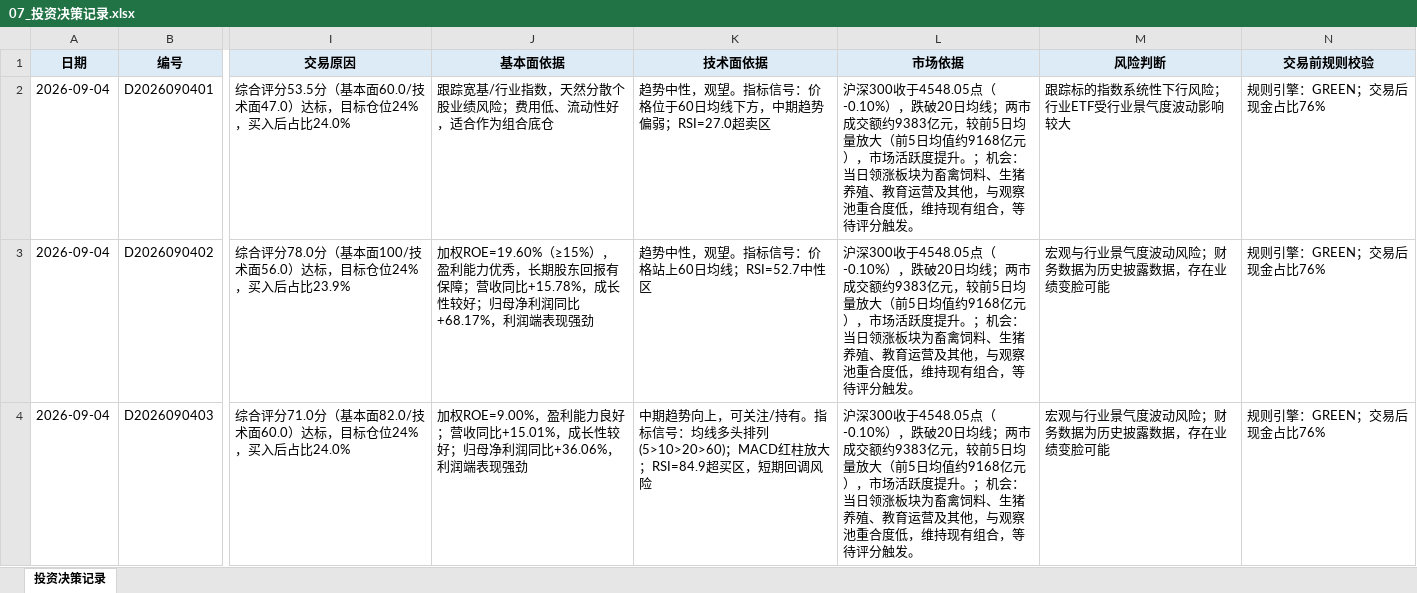
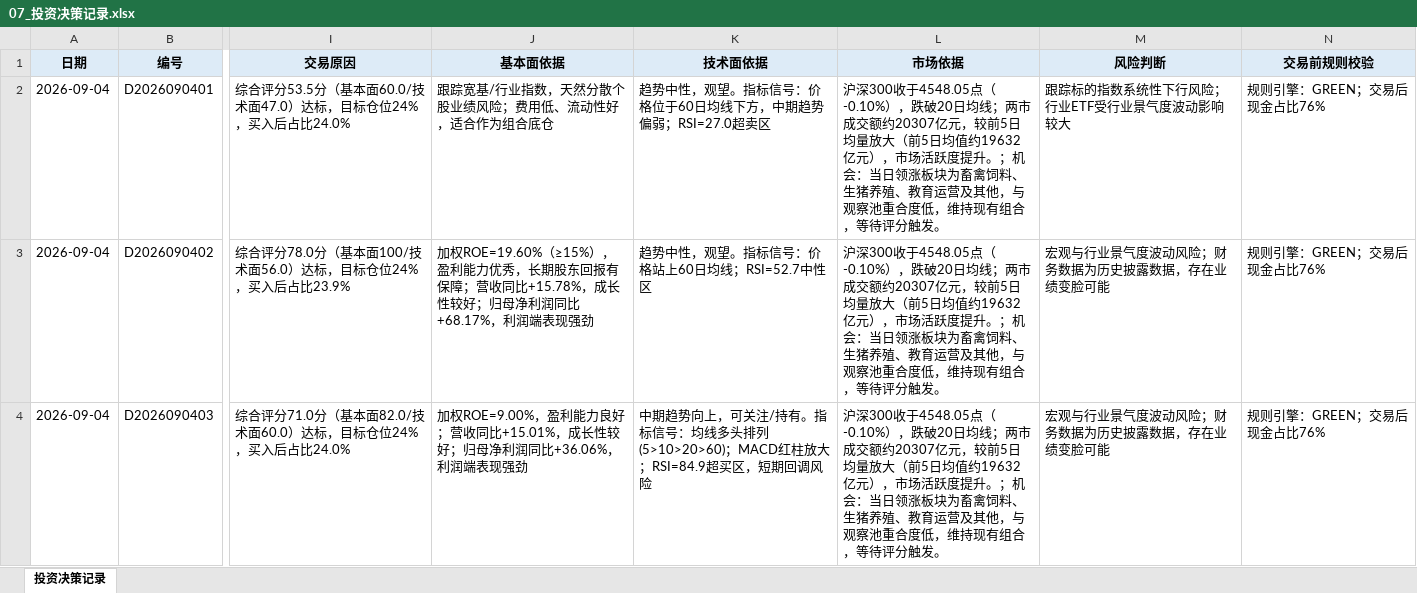
Before and after one commit to Albertdev12/pbl-workflow, an Excel workbook: FINAL_SUBMISSION/07_交易决策记录/07_投资决策记录.xlsx, sheet 投资决策记录, drawn as a sheet; only a part is shown, gaps mark what is left out; values as stored, in another font and other column widths than the file's, no borders; the diff covers the shown part only; the diff names each change by its address in the sheet, - before the commit and + after, or states it on an @@ line.

```diff
--- a/FINAL_SUBMISSION/07_交易决策记录/07_投资决策记录.xlsx (sheet 投资决策记录)
+++ b/FINAL_SUBMISSION/07_交易决策记录/07_投资决策记录.xlsx (sheet 投资决策记录)
-L2:L4 (市场依据): …成交额约9383亿元，较前5日均量放大（前5日均值约9168亿元），…
+L2:L4 (市场依据): …成交额约20307亿元，较前5日均量放大（前5日均值约19632亿元），…
```
Also changed, not shown: 4 added rows and 5 edited cells elsewhere in this sheet, FINAL_SUBMISSION/02_市场观察/02_市场观察记录.xlsx, outputs/02_市场观察记录.xlsx, 17 other files.
